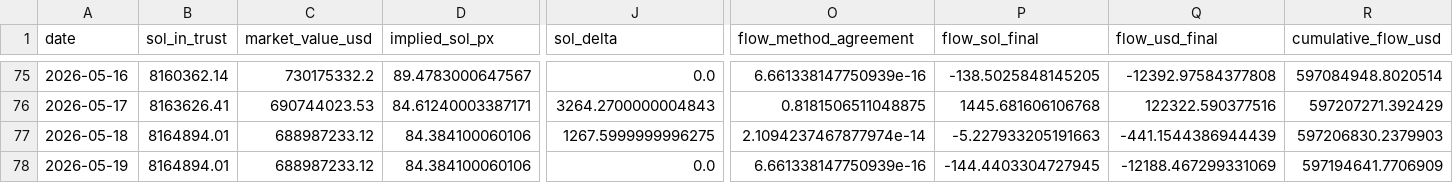
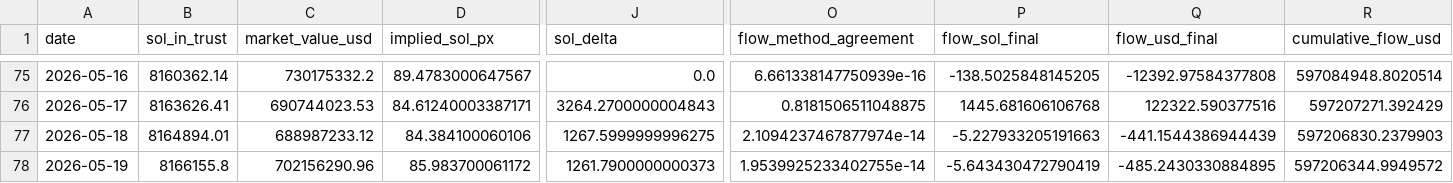
Before and after one commit to jungmin1212/etf-dashboard, a CSV file: bsol_tracker/bsol_cost_basis_track.csv, drawn as a sheet; only a part is shown, gaps mark what is left out; the diff covers the shown part only; the diff names each change by its address in the sheet, - before the commit and + after, or states it on an @@ line.

```diff
--- a/bsol_tracker/bsol_cost_basis_track.csv
+++ b/bsol_tracker/bsol_cost_basis_track.csv
-B78 (sol_in_trust): 8164894.01
+B78 (sol_in_trust): 8166155.8
-C78 (market_value_usd): 688987233.12
+C78 (market_value_usd): 702156290.96
-D78 (implied_sol_px): 84.384100060106
+D78 (implied_sol_px): 85.983700061172
-J78 (sol_delta): 0.0
+J78 (sol_delta): 1261.7900000000373
-O78 (flow_method_agreement): 6.661338147750939e-16
+O78 (flow_method_agreement): 1.9539925233402755e-14
-P78 (flow_sol_final): -144.4403304727945
+P78 (flow_sol_final): -5.643430472790419
-Q78 (flow_usd_final): -12188.467299331069
+Q78 (flow_usd_final): -485.2430330884895
-R78 (cumulative_flow_usd): 597194641.7706909
+R78 (cumulative_flow_usd): 597206344.9949572
```
Also changed, not shown: 9 edited cells elsewhere in this file, bsol_tracker/bsol_daily_snapshots.csv.
